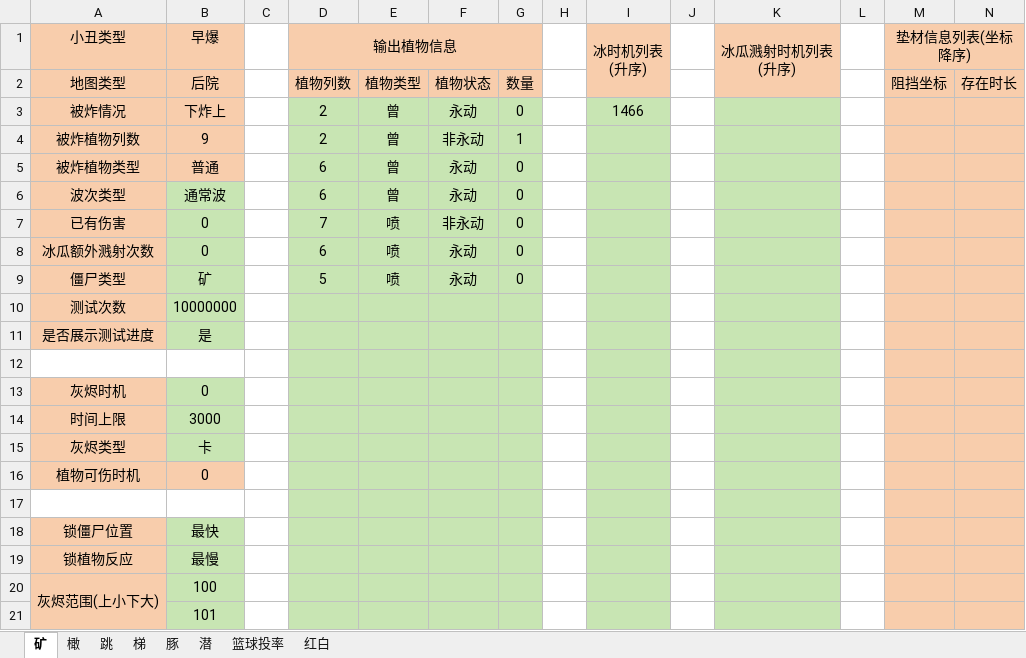
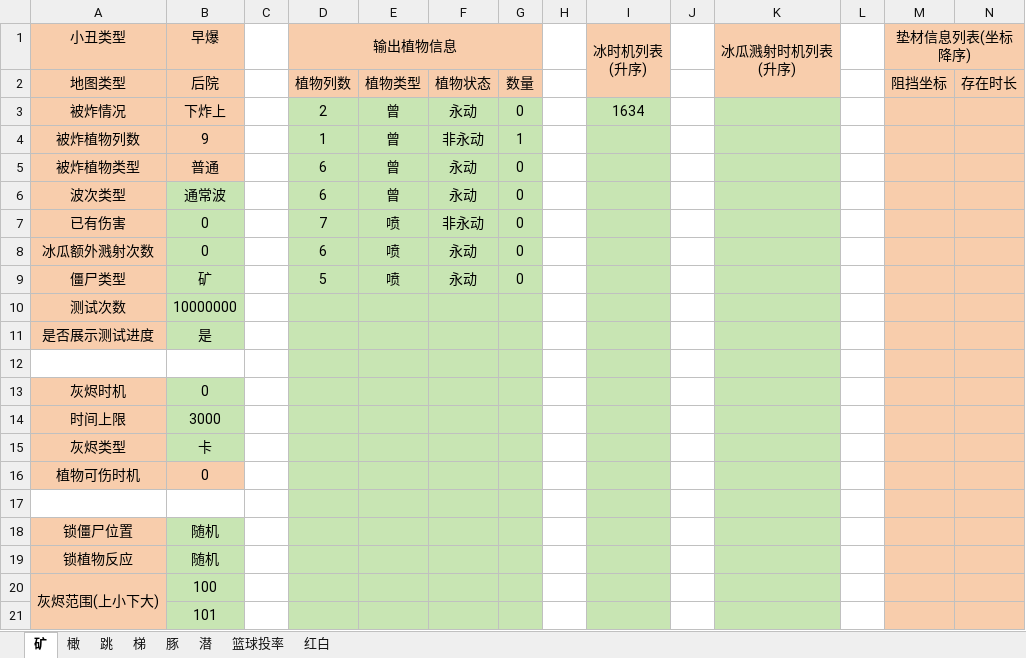
Before and after one commit to Leonhardqwq/simu_cpp, an Excel workbook: Enter/enter_test_info.xlsx, sheet 矿, drawn as a sheet; values as stored, in another font and other column widths than the file's, no borders; the diff names each change by its address in the sheet, - before the commit and + after, or states it on an @@ line.

Commit message:
modified:   Enter/enter_config.json 	modified:   Enter/enter_test_info.xlsx 	modified:   Jack/jack_config.json 	modified:   Jack/jack_test_info.xlsx 	modified:   test.cpp

```diff
--- a/Enter/enter_test_info.xlsx (sheet 矿)
+++ b/Enter/enter_test_info.xlsx (sheet 矿)
-I3 (冰时机列表 (升序)): 1466
+I3 (冰时机列表 (升序)): 1634
-D4 (输出植物信息): 2
+D4 (输出植物信息): 1
-B18 (早爆): 最快
+B18 (早爆): 随机
-B19 (早爆): 最慢
+B19 (早爆): 随机
```
Also changed, not shown: Jack/jack_test_info.xlsx, 3 other files.
